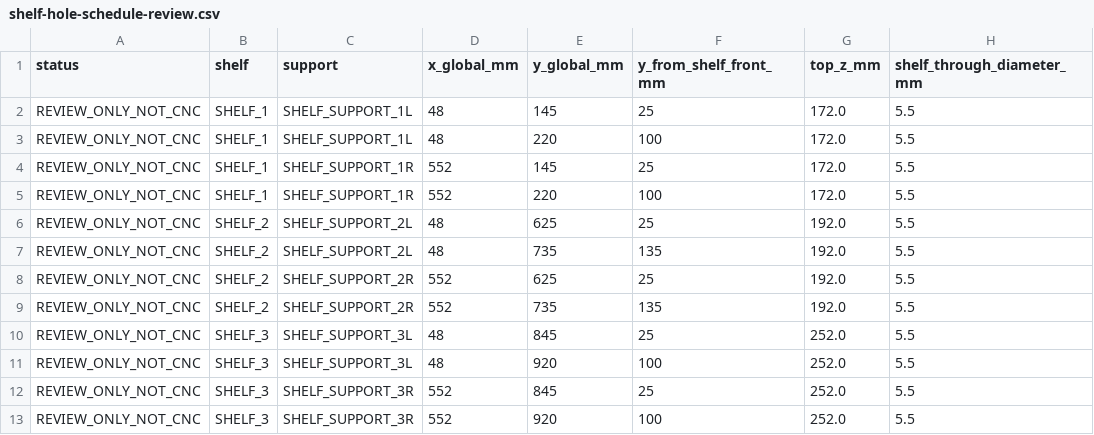
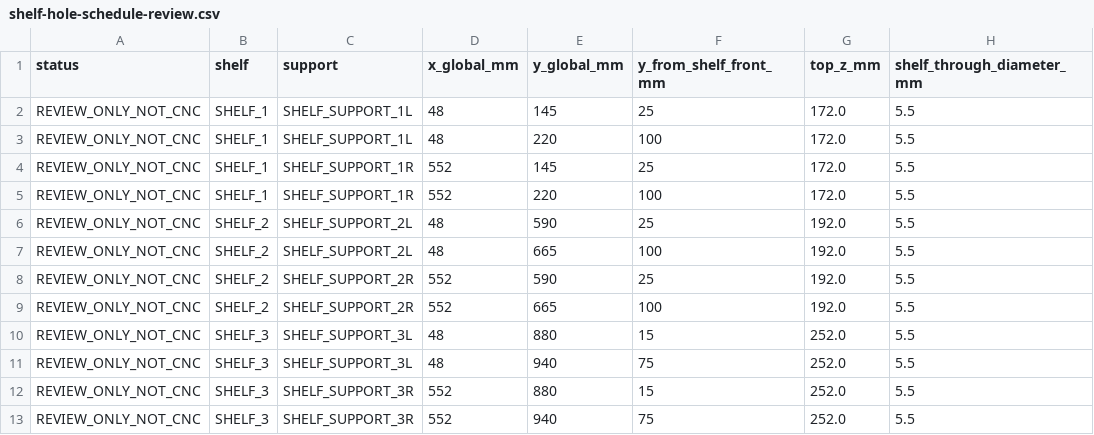
Before and after one commit to advpeterrobinson-hash/vpin-cabinet, a CSV file: exports/generated/side-panel-v32/shelf-hole-schedule-review.csv, drawn as a sheet; only a part is shown; the diff names each change by its address in the sheet, - before the commit and + after, or states it on an @@ line.

Commit message:
fix(v32): increase shelf spacing while retaining independent removal

```diff
--- a/exports/generated/side-panel-v32/shelf-hole-schedule-review.csv
+++ b/exports/generated/side-panel-v32/shelf-hole-schedule-review.csv
-E6 (y_global_mm): 625
+E6 (y_global_mm): 590
-E7 (y_global_mm): 735
+E7 (y_global_mm): 665
-F7 (y_from_shelf_front_mm): 135
+F7 (y_from_shelf_front_mm): 100
-E8 (y_global_mm): 625
+E8 (y_global_mm): 590
-E9 (y_global_mm): 735
+E9 (y_global_mm): 665
-F9 (y_from_shelf_front_mm): 135
+F9 (y_from_shelf_front_mm): 100
-E10 (y_global_mm): 845
+E10 (y_global_mm): 880
-F10 (y_from_shelf_front_mm): 25
+F10 (y_from_shelf_front_mm): 15
-E11 (y_global_mm): 920
+E11 (y_global_mm): 940
-F11 (y_from_shelf_front_mm): 100
+F11 (y_from_shelf_front_mm): 75
-E12 (y_global_mm): 845
+E12 (y_global_mm): 880
-F12 (y_from_shelf_front_mm): 25
+F12 (y_from_shelf_front_mm): 15
-E13 (y_global_mm): 920
+E13 (y_global_mm): 940
-F13 (y_from_shelf_front_mm): 100
+F13 (y_from_shelf_front_mm): 75
```
Also changed, not shown: 14 other files.
